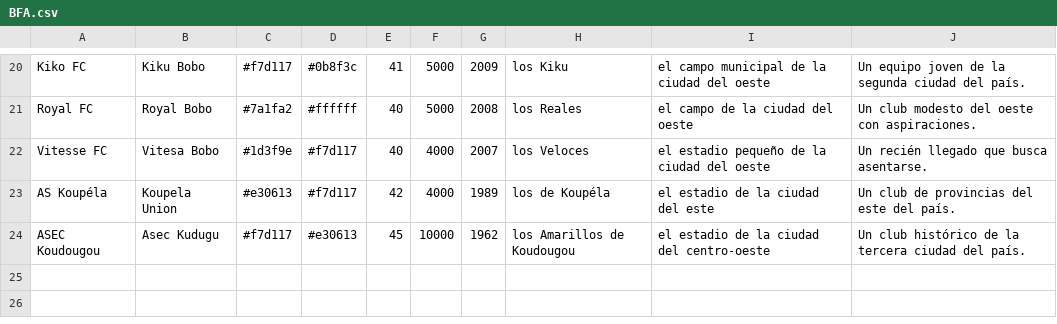
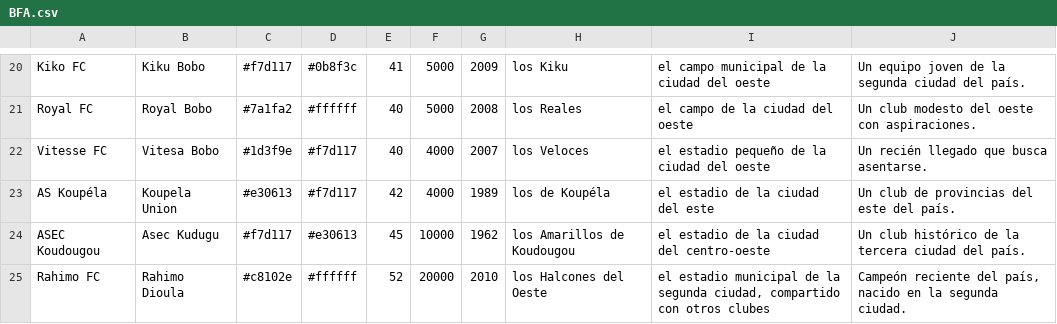
Before and after one commit to thekion11/Dinastia, a CSV file: herramientas/paises/BFA.csv, drawn as a sheet; only a part is shown, gaps mark what is left out; the diff names each change by its address in the sheet, - before the commit and + after, or states it on an @@ line.

```diff
--- a/herramientas/paises/BFA.csv
+++ b/herramientas/paises/BFA.csv
+row 25: Rahimo FC | Rahimo Dioula | #c8102e | #ffffff | 52 | 20000 | 2010 | los Halcones del Oeste | el estadio municipal de la segunda ciudad, compartido con otros clubes | Campeón reciente del país, nacido en la segunda ciudad.
```
Also changed, not shown: herramientas/paises/MLI.csv, 1 other file.
